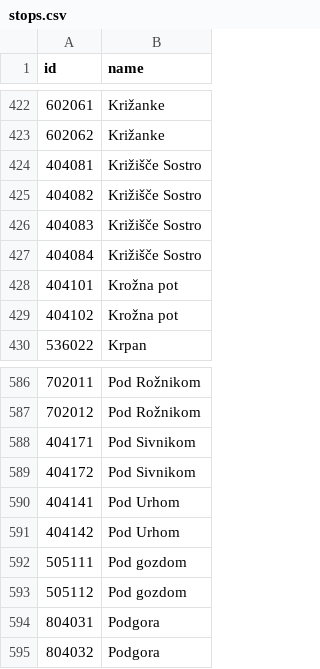
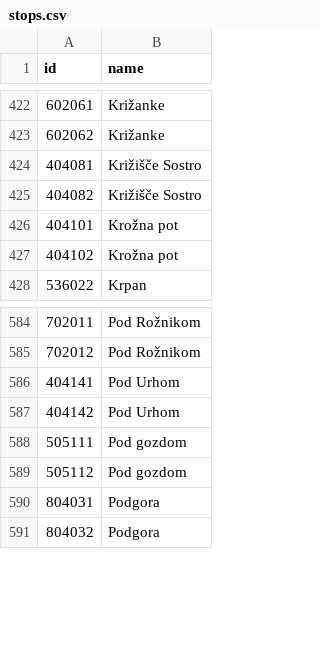
Before and after one commit to openstreetmap-si/bus-routes-osm-lpp, a CSV file: data/lpp/stops.csv, drawn as a sheet; only a part is shown, gaps mark what is left out.

```diff
--- a/data/lpp/stops.csv
+++ b/data/lpp/stops.csv
@@ -425,4 +425,2 @@
 404082,Križišče Sostro
-404083,Križišče Sostro
-404084,Križišče Sostro
 404101,Krožna pot
@@ -587,4 +585,2 @@
 702012,Pod Rožnikom
-404171,Pod Sivnikom
-404172,Pod Sivnikom
 404141,Pod Urhom
```
Also changed, not shown: data/lpp/lines.csv, 1 other file.
